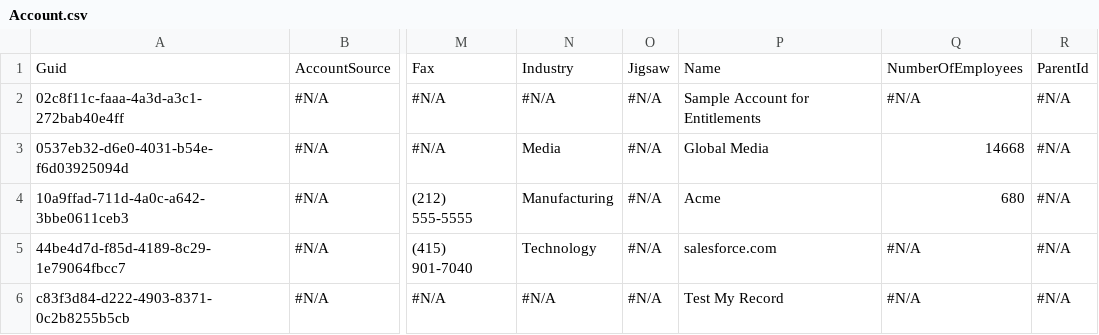
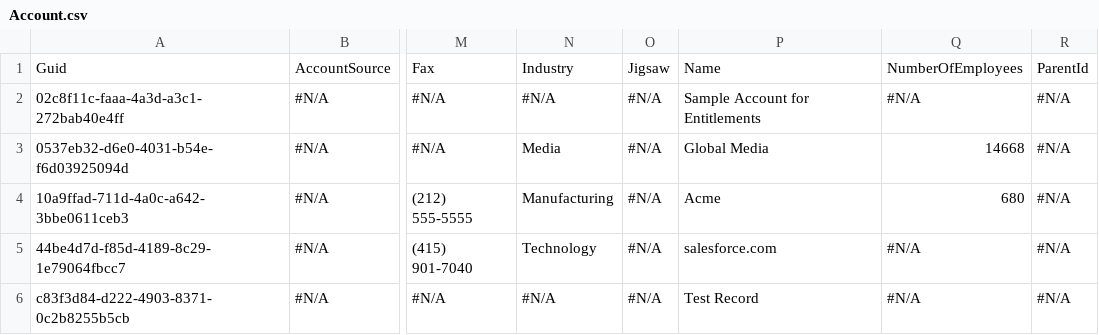
Before and after one commit to Asnafshaikh/11.23-Release, a CSV file: Account.csv, drawn as a sheet; only a part is shown, gaps mark what is left out; the diff names each change by its address in the sheet, - before the commit and + after, or states it on an @@ line.

```diff
--- a/Account.csv
+++ b/Account.csv
-P6: Test My Record
+P6: Test Record
```
Also changed, not shown: 1 other file.
